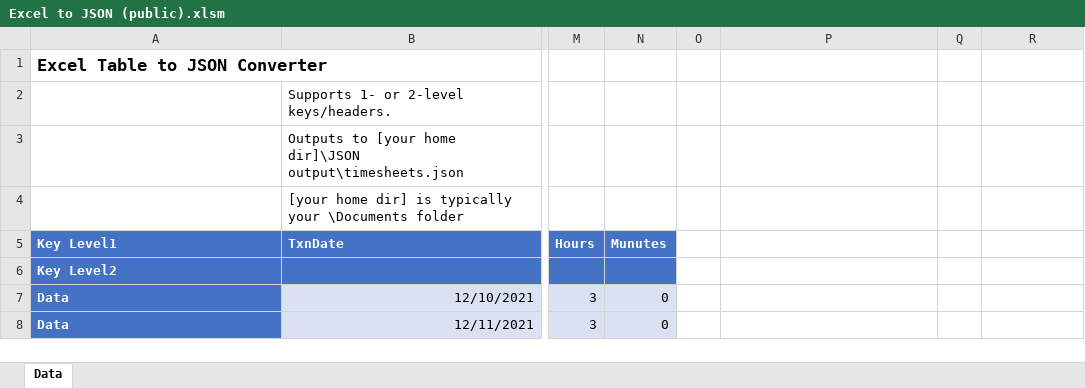
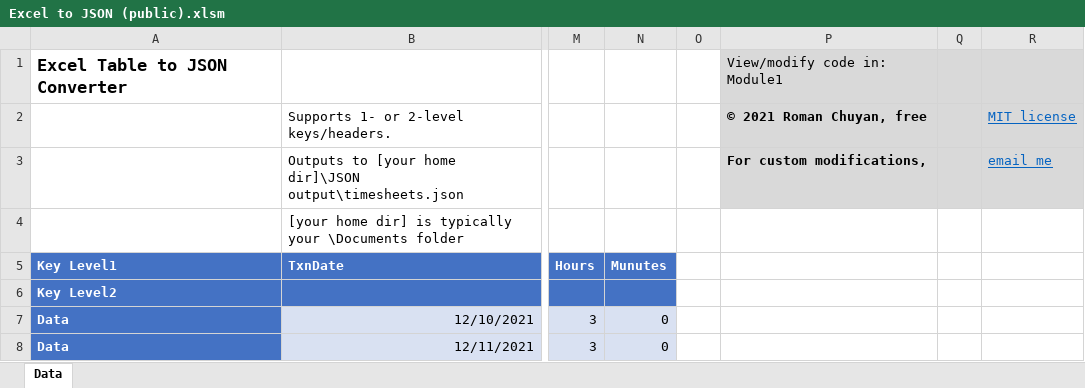
Before and after one commit to ChuDragon/Excel-to-JSON, an Excel workbook: Excel to JSON (public).xlsm, sheet Data, drawn as a sheet; only a part is shown, gaps mark what is left out; values as stored, in another font and other column widths than the file's, no borders; charts and pictures not drawn; the diff names each change by its address in the sheet, - before the commit and + after, or states it on an @@ line.

Commit message:
Added license, contact email

```diff
--- a/Excel to JSON (public).xlsm (sheet Data)
+++ b/Excel to JSON (public).xlsm (sheet Data)
-P1: (empty)
+P1: View/modify code in: Module1
-P1:R3 fill: none
+P1:R3 fill: #D9D9D9
-P2: (empty)
+P2: © 2021 Roman Chuyan, free
-R2: (empty)
+R2: MIT license
-P3: (empty)
+P3: For custom modifications,
-R3: (empty)
+R3: email me
```
